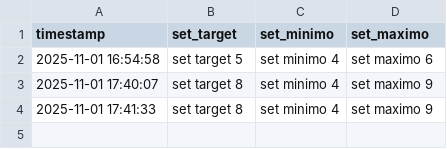
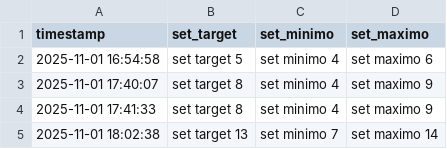
Before and after one commit to m6t6ng6/egb_web_td3, a CSV file: comandos_logs.csv, drawn as a sheet; the diff names each change by its address in the sheet, - before the commit and + after, or states it on an @@ line.

```diff
--- a/comandos_logs.csv
+++ b/comandos_logs.csv
+row 5: 2025-11-01 18:02:38 | set target 13 | set minimo 7 | set maximo 14
```
Also changed, not shown: 2 other files.
